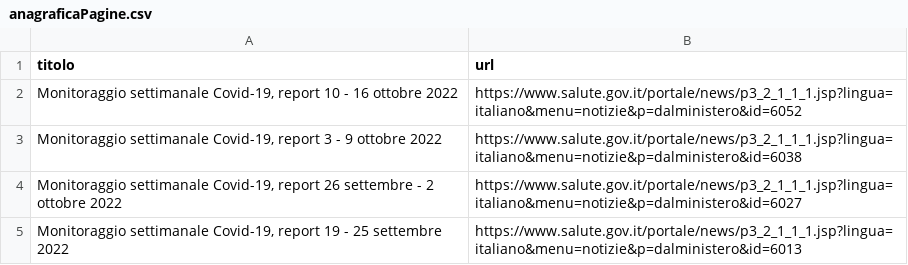
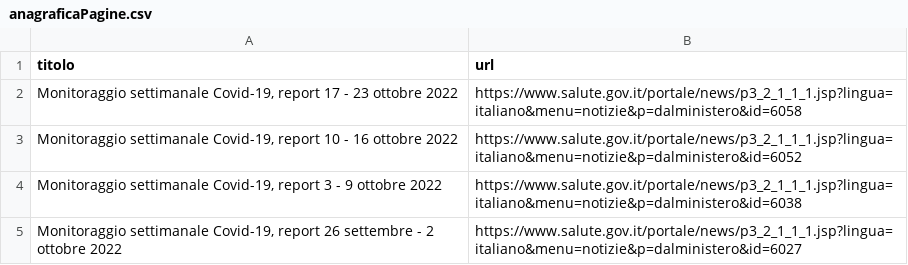
Before and after one commit to pcmasuzzo/datiBeneComuneMonitoraggio, a CSV file: catalogo/monitoraggioSettimanale/script/processing/anagraficaPagine.csv, drawn as a sheet; only a part is shown; the shorter side is filled out with more unchanged rows.

```diff
--- a/catalogo/monitoraggioSettimanale/script/processing/anagraficaPagine.csv
+++ b/catalogo/monitoraggioSettimanale/script/processing/anagraficaPagine.csv
@@ -1,2 +1,3 @@
 titolo,url
+"Monitoraggio settimanale Covid-19, report 17 - 23 ottobre 2022",https://www.salute.gov.it/portale/news/p3_2_1_1_1.jsp?lingua=italiano&menu=notizie&p=dalministero&id=6058
 "Monitoraggio settimanale Covid-19, report 10 - 16 ottobre 2022",https://www.salute.gov.it/portale/news/p3_2_1_1_1.jsp?lingua=italiano&menu=notizie&p=dalministero&id=6052
```
Also changed, not shown: 1 other file.
